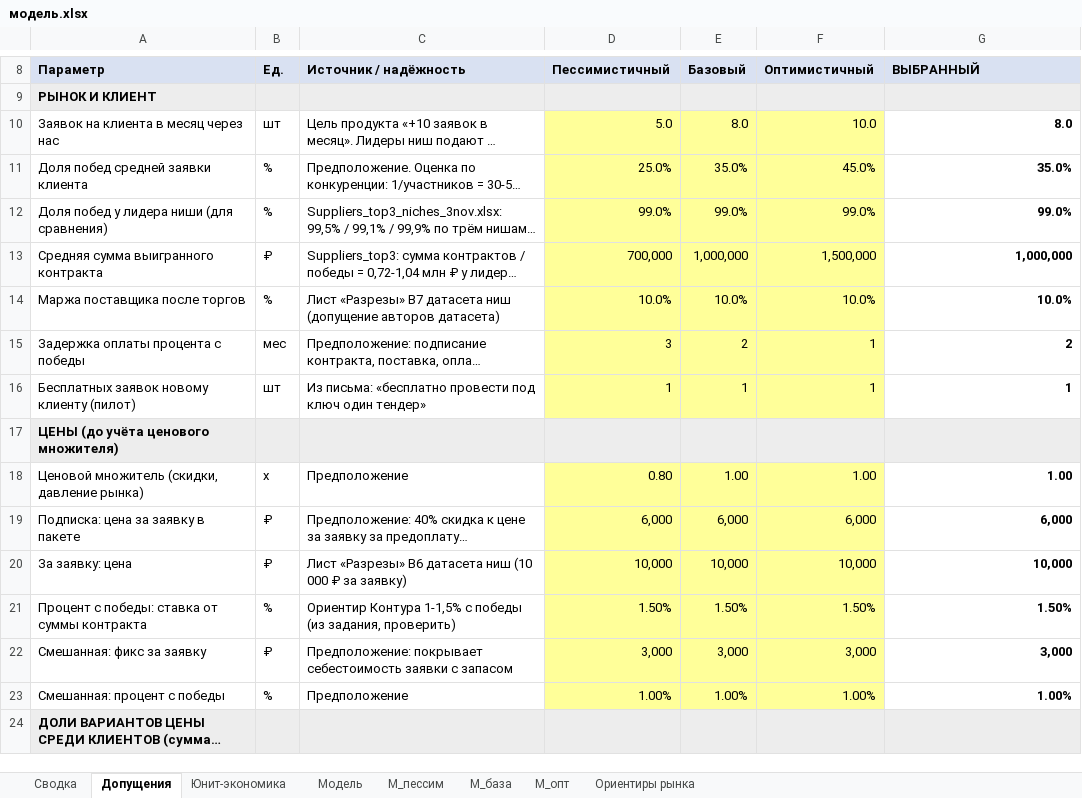
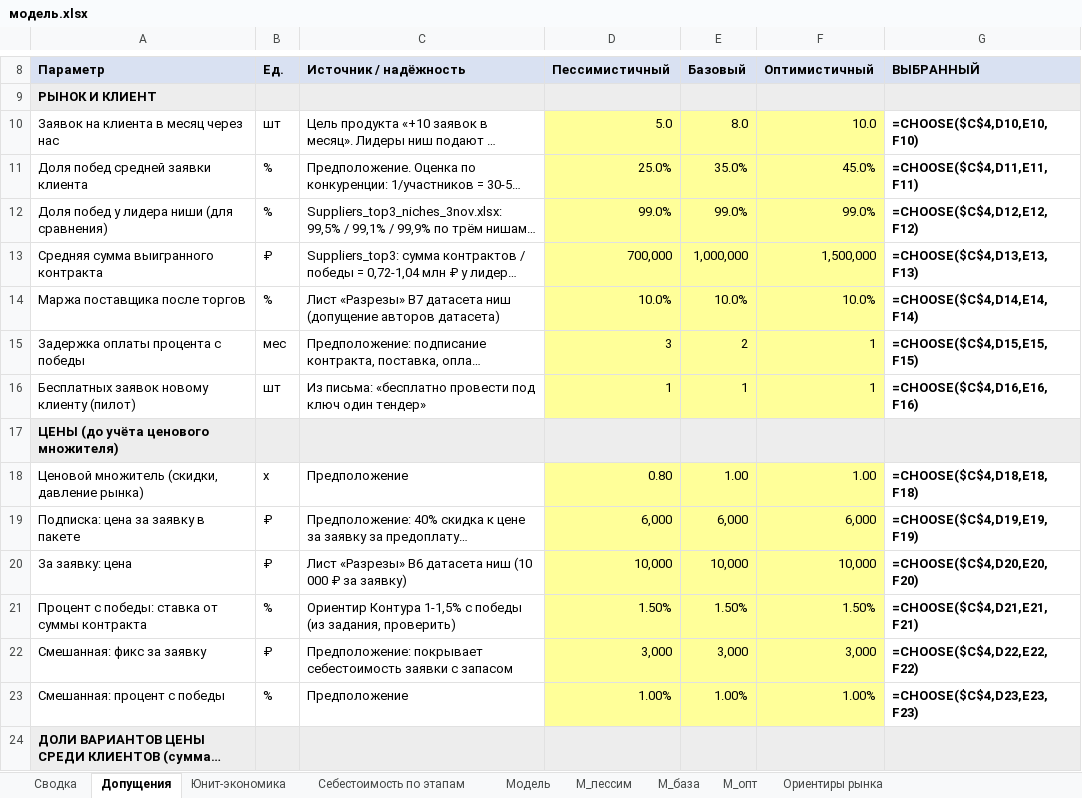
Before and after one commit to alexjss58/claude, an Excel workbook: для_облака/экономика/модель.xlsx, sheet Допущения, drawn as a sheet; only a part is shown, gaps mark what is left out; long unchanged cells end in …; values as stored, in another font and other column widths than the file's, no borders; formulas without a stored value are shown as written; the diff covers the shown part only; the diff names each change by its address in the sheet, - before the commit and + after, or states it on an @@ line.

```diff
--- a/для_облака/экономика/модель.xlsx (sheet Допущения)
+++ b/для_облака/экономика/модель.xlsx (sheet Допущения)
+sheet tab: Себестоимость по этапам
-G10 (ВЫБРАННЫЙ): 8.0
+G10 (ВЫБРАННЫЙ): =CHOOSE($C$4,D10,E10,F10)
-G11 (ВЫБРАННЫЙ): 35.0%
+G11 (ВЫБРАННЫЙ): =CHOOSE($C$4,D11,E11,F11)
-G12 (ВЫБРАННЫЙ): 99.0%
+G12 (ВЫБРАННЫЙ): =CHOOSE($C$4,D12,E12,F12)
-G13 (ВЫБРАННЫЙ): 1,000,000
+G13 (ВЫБРАННЫЙ): =CHOOSE($C$4,D13,E13,F13)
-G14 (ВЫБРАННЫЙ): 10.0%
+G14 (ВЫБРАННЫЙ): =CHOOSE($C$4,D14,E14,F14)
-G15 (ВЫБРАННЫЙ): 2
+G15 (ВЫБРАННЫЙ): =CHOOSE($C$4,D15,E15,F15)
-G16 (ВЫБРАННЫЙ): 1
+G16 (ВЫБРАННЫЙ): =CHOOSE($C$4,D16,E16,F16)
-G18 (ВЫБРАННЫЙ): 1.00
+G18 (ВЫБРАННЫЙ): =CHOOSE($C$4,D18,E18,F18)
-G19 (ВЫБРАННЫЙ): 6,000
+G19 (ВЫБРАННЫЙ): =CHOOSE($C$4,D19,E19,F19)
-G20 (ВЫБРАННЫЙ): 10,000
+G20 (ВЫБРАННЫЙ): =CHOOSE($C$4,D20,E20,F20)
-G21 (ВЫБРАННЫЙ): 1.50%
+G21 (ВЫБРАННЫЙ): =CHOOSE($C$4,D21,E21,F21)
-G22 (ВЫБРАННЫЙ): 3,000
+G22 (ВЫБРАННЫЙ): =CHOOSE($C$4,D22,E22,F22)
-G23 (ВЫБРАННЫЙ): 1.00%
+G23 (ВЫБРАННЫЙ): =CHOOSE($C$4,D23,E23,F23)
```
Also changed, not shown: 45 edited cells elsewhere in this sheet, sheet М_база, sheet М_опт, sheet М_пессим, sheet Модель, sheet Юнит-экономика, sheet Сводка, 2 other files.
